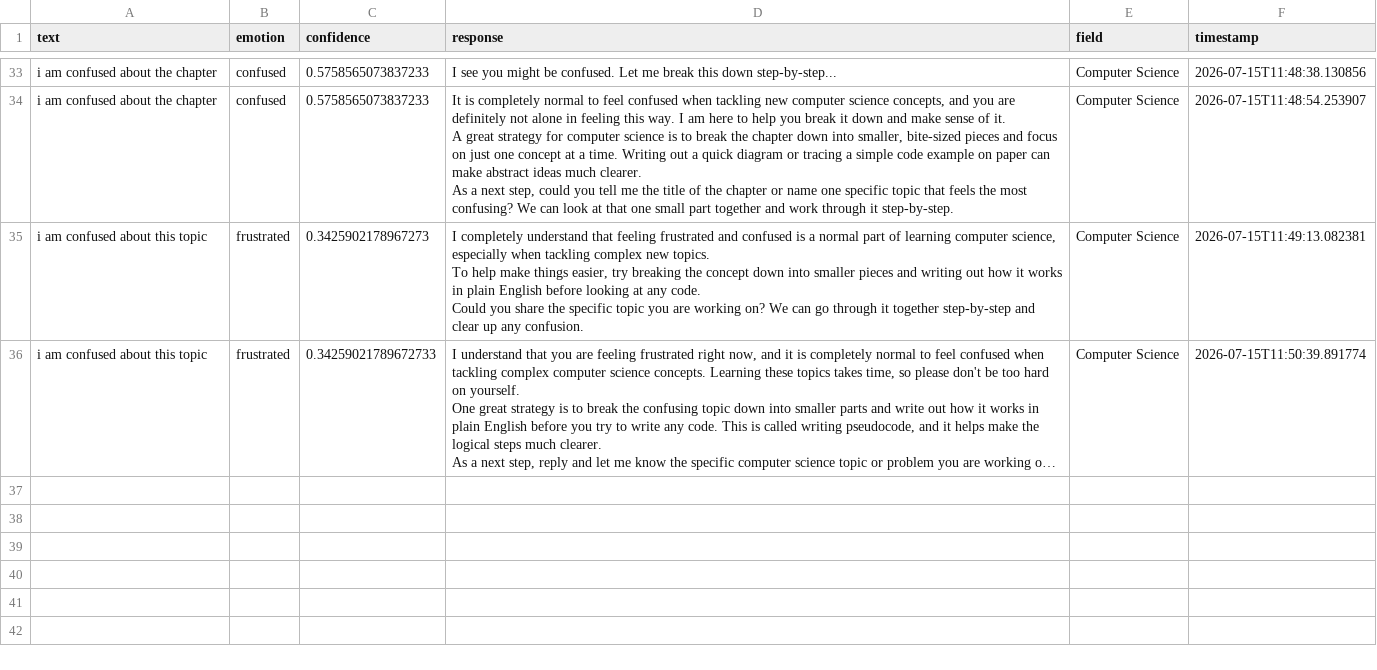
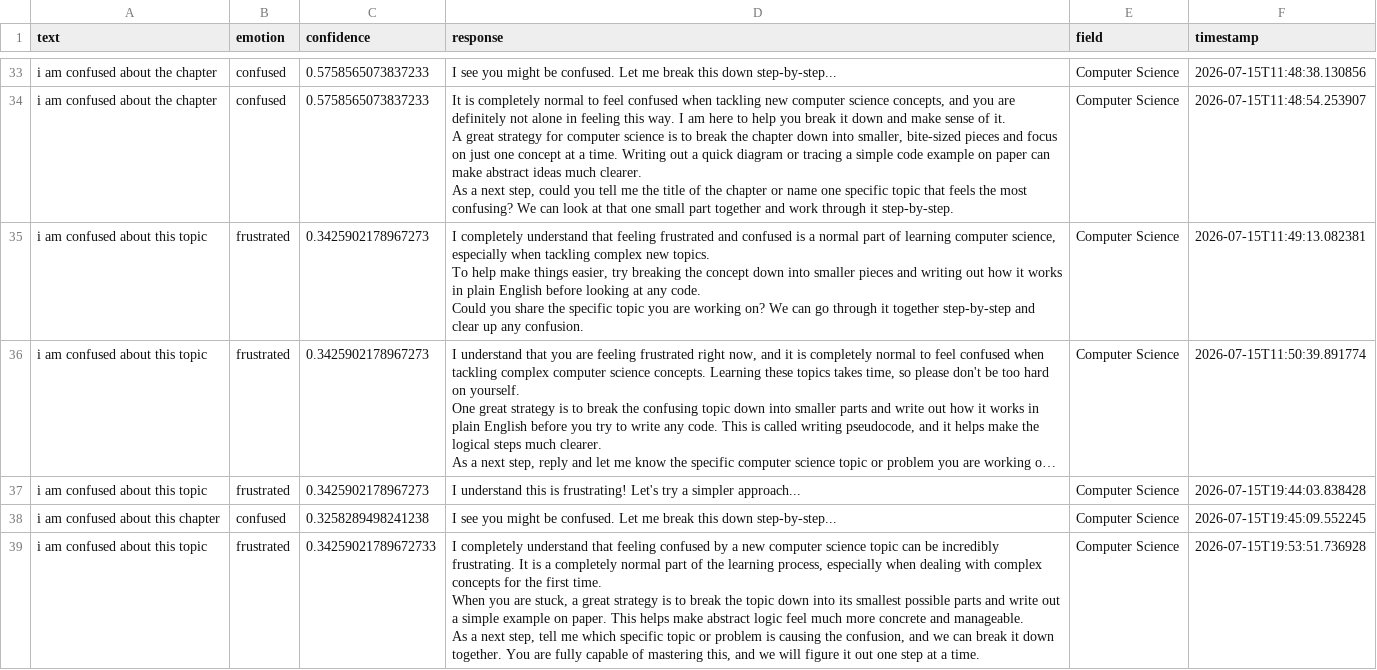
Before and after one commit to 124teja/Emotion-Detection-Learning-Support-Engine, a CSV file: emotion_response_examples.csv, drawn as a sheet; only a part is shown, gaps mark what is left out; long unchanged cells end in …; ↵ is a line break in a cell; the diff names each change by its address in the sheet, - before the commit and + after, or states it on an @@ line.

```diff
--- a/emotion_response_examples.csv
+++ b/emotion_response_examples.csv
-C36 (confidence): 0.34259021789672733
+C36 (confidence): 0.3425902178967273
+row 37: i am confused about this topic | frustrated | 0.3425902178967273 | I understand this is frustrating! Let's try a simpler approach... | Computer Science | 2026-07-15T19:44:03.838428
+row 38: i am confused about this chapter | confused | 0.3258289498241238 | I see you might be confused. Let me break this down step-by-step... | Computer Science | 2026-07-15T19:45:09.552245
+row 39: i am confused about this topic | frustrated | 0.34259021789672733 | I completely understand that feeling confused by a new computer science topic can be incredibly frustrating. It is a completely normal part of the learning process, especially when dealing with complex concepts for the first time. ↵ When you are stuck, a great strategy is to break the topic down into its smallest possible parts and write out a simple example on paper. This helps make abstract logic feel much more concrete and manageable. ↵ As a next step, tell me which specific topic or problem is causing the confusion, and we can break it down together. You are fully capable of mastering this, and we will figure it out one step at a time. | Computer Science | 2026-07-15T19:53:51.736928
```
Also changed, not shown: 20 other files.
